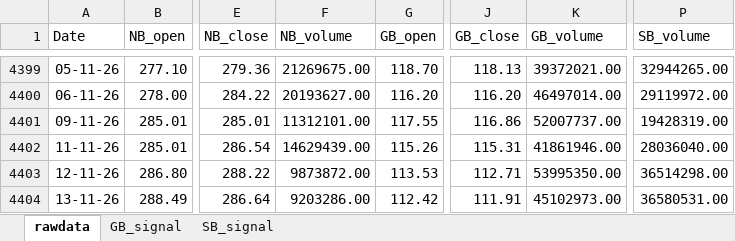
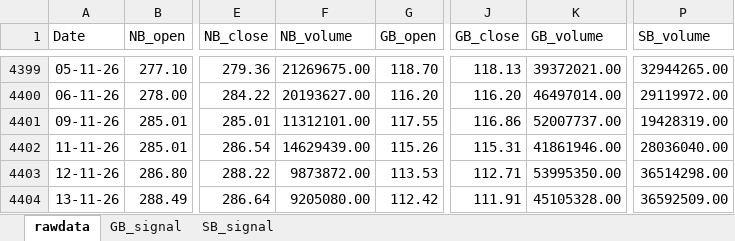
Before and after one commit to thakkars/rotational_invest, an Excel workbook: output/rotation_invest.xlsx, sheet rawdata, drawn as a sheet; only a part is shown, gaps mark what is left out; values as stored, in another font and other column widths than the file's, no borders; the diff names each change by its address in the sheet, - before the commit and + after, or states it on an @@ line.

```diff
--- a/output/rotation_invest.xlsx (sheet rawdata)
+++ b/output/rotation_invest.xlsx (sheet rawdata)
-F4404 (NB_volume): 9203286.00
+F4404 (NB_volume): 9205080.00
-K4404 (GB_volume): 45102973.00
+K4404 (GB_volume): 45105328.00
-P4404 (SB_volume): 36580531.00
+P4404 (SB_volume): 36592509.00
```
